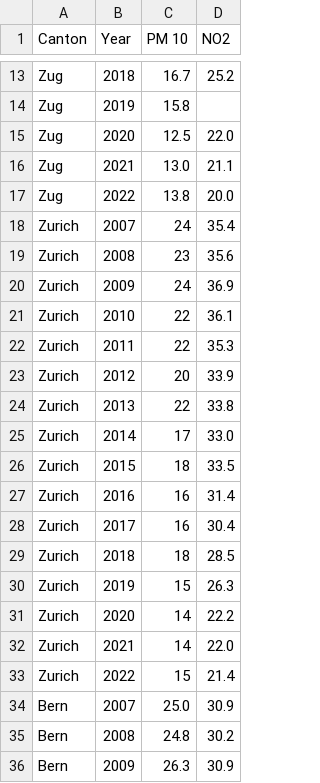
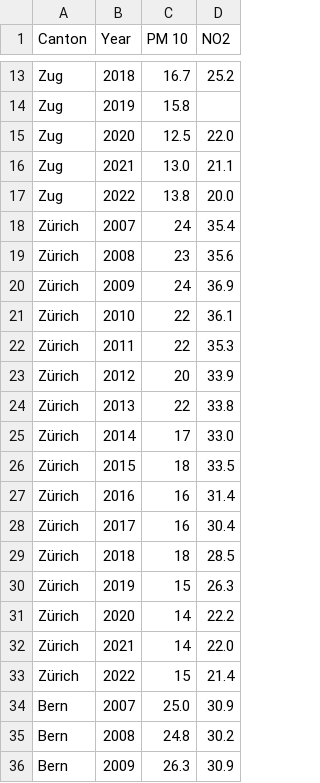
Before and after one commit to Udzf/EV, a CSV file: air_quality_per_canton.csv, drawn as a sheet; only a part is shown, gaps mark what is left out.

Commit message:
Update air_quality_per_canton.csv

```diff
--- a/air_quality_per_canton.csv
+++ b/air_quality_per_canton.csv
@@ -17,18 +17,18 @@ Zug,2021,13.0,21.1
 Zug,2022,13.8,20.0
-Zurich,2007,24,35.4
-Zurich,2008,23,35.6
-Zurich,2009,24,36.9
-Zurich,2010,22,36.1
-Zurich,2011,22,35.3
-Zurich,2012,20,33.9
-Zurich,2013,22,33.8
-Zurich,2014,17,33.0
-Zurich,2015,18,33.5
-Zurich,2016,16,31.4
-Zurich,2017,16,30.4
-Zurich,2018,18,28.5
-Zurich,2019,15,26.3
-Zurich,2020,14,22.2
-Zurich,2021,14,22.0
-Zurich,2022,15,21.4
+Zürich,2007,24,35.4
+Zürich,2008,23,35.6
+Zürich,2009,24,36.9
+Zürich,2010,22,36.1
+Zürich,2011,22,35.3
+Zürich,2012,20,33.9
+Zürich,2013,22,33.8
+Zürich,2014,17,33.0
+Zürich,2015,18,33.5
+Zürich,2016,16,31.4
+Zürich,2017,16,30.4
+Zürich,2018,18,28.5
+Zürich,2019,15,26.3
+Zürich,2020,14,22.2
+Zürich,2021,14,22.0
+Zürich,2022,15,21.4
 Bern,2007,25.0,30.9
```
